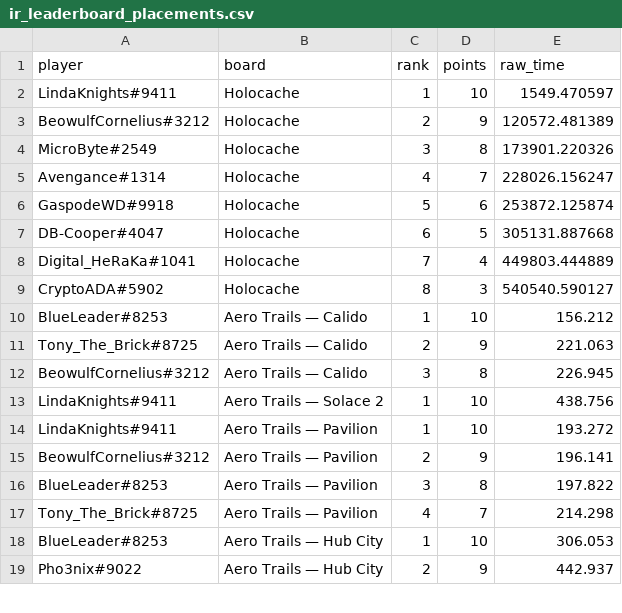
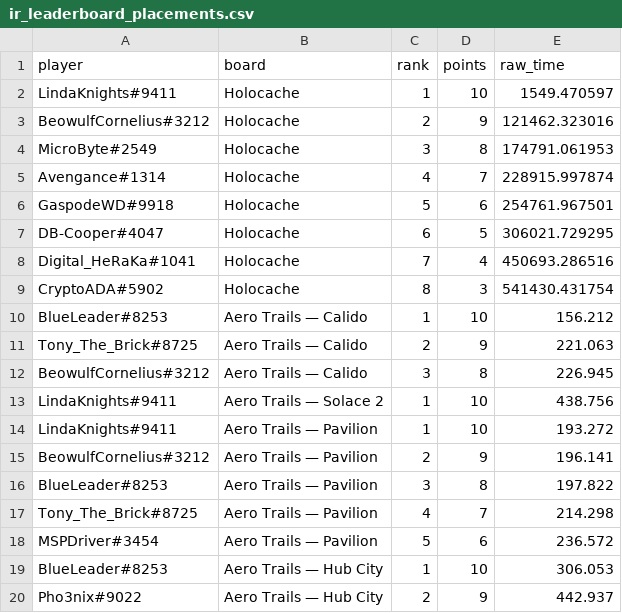
Before and after one commit to Rise-Underground/Rise-Underground.github.io, a CSV file: ir_leaderboard_placements.csv, drawn as a sheet; only a part is shown.

```diff
--- a/ir_leaderboard_placements.csv
+++ b/ir_leaderboard_placements.csv
@@ -2,9 +2,9 @@ player,board,rank,points,raw_time
 "LindaKnights#9411","Holocache",1,10,1549.470597
-"BeowulfCornelius#3212","Holocache",2,9,120572.481389
-"MicroByte#2549","Holocache",3,8,173901.220326
-"Avengance#1314","Holocache",4,7,228026.156247
-"GaspodeWD#9918","Holocache",5,6,253872.125874
-"DB-Cooper#4047","Holocache",6,5,305131.887668
-"Digital_HeRaKa#1041","Holocache",7,4,449803.444889
-"CryptoADA#5902","Holocache",8,3,540540.590127
+"BeowulfCornelius#3212","Holocache",2,9,121462.323016
+"MicroByte#2549","Holocache",3,8,174791.061953
+"Avengance#1314","Holocache",4,7,228915.997874
+"GaspodeWD#9918","Holocache",5,6,254761.967501
+"DB-Cooper#4047","Holocache",6,5,306021.729295
+"Digital_HeRaKa#1041","Holocache",7,4,450693.286516
+"CryptoADA#5902","Holocache",8,3,541430.431754
 "BlueLeader#8253","Aero Trails — Calido",1,10,156.212
@@ -17,2 +17,3 @@ player,board,rank,points,raw_time
 "Tony_The_Brick#8725","Aero Trails — Pavilion",4,7,214.298
+"MSPDriver#3454","Aero Trails — Pavilion",5,6,236.572
 "BlueLeader#8253","Aero Trails — Hub City",1,10,306.053
```
Also changed, not shown: ir_leaderboard_boards.csv, 2 other files.
